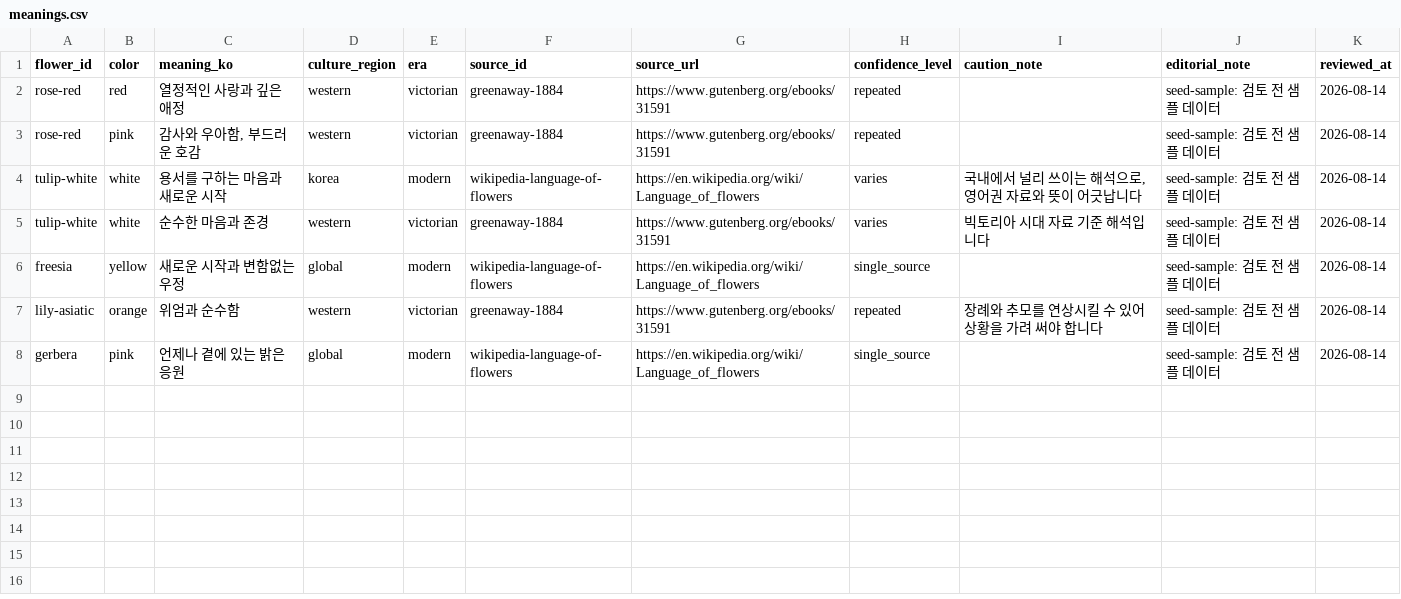
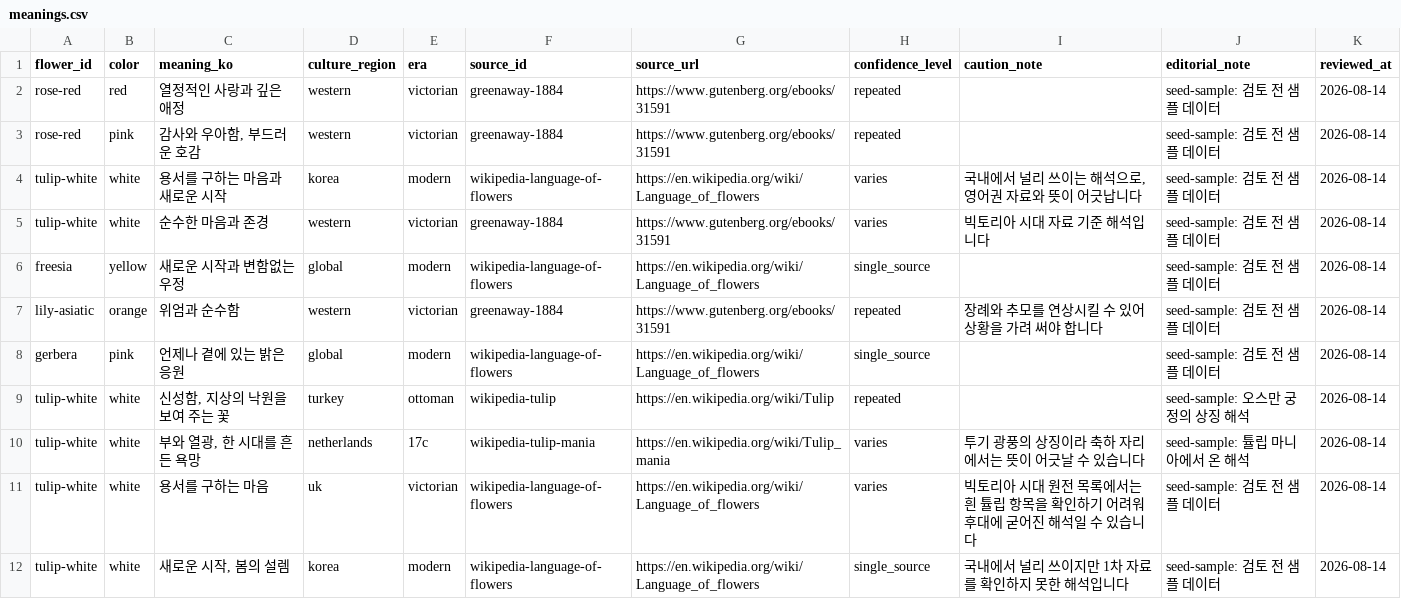
Before and after one commit to jhsoo0211/dearbloom, a CSV file: content/meanings.csv, drawn as a sheet; the diff names each change by its address in the sheet, - before the commit and + after, or states it on an @@ line.

```diff
--- a/content/meanings.csv
+++ b/content/meanings.csv
+row 9: tulip-white | white | 신성함, 지상의 낙원을 보여 주는 꽃 | turkey | ottoman | wikipedia-tulip | https://en.wikipedia.org/wiki/Tulip | repeated |  | seed-sample: 오스만 궁정의 상징 해석 | 2026-08-14
+row 10: tulip-white | white | 부와 열광, 한 시대를 흔든 욕망 | netherlands | 17c | wikipedia-tulip-mania | https://en.wikipedia.org/wiki/Tulip_mania | varies | 투기 광풍의 상징이라 축하 자리에서는 뜻이 어긋날 수 있습니다 | seed-sample: 튤립 마니아에서 온 해석 | 2026-08-14
+row 11: tulip-white | white | 용서를 구하는 마음 | uk | victorian | wikipedia-language-of-flowers | https://en.wikipedia.org/wiki/Language_of_flowers | varies | 빅토리아 시대 원전 목록에서는 흰 튤립 항목을 확인하기 어려워 후대에 굳어진 해석일 수 있습니다 | seed-sample: 검토 전 샘플 데이터 | 2026-08-14
+row 12: tulip-white | white | 새로운 시작, 봄의 설렘 | korea | modern | wikipedia-language-of-flowers | https://en.wikipedia.org/wiki/Language_of_flowers | single_source | 국내에서 널리 쓰이지만 1차 자료를 확인하지 못한 해석입니다 | seed-sample: 검토 전 샘플 데이터 | 2026-08-14
```
Also changed, not shown: content/flowers.csv, 13 other files.
